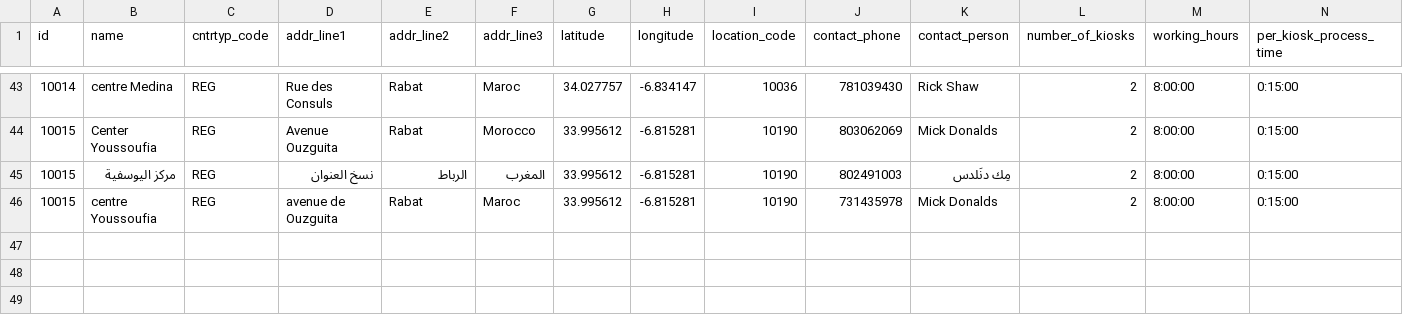
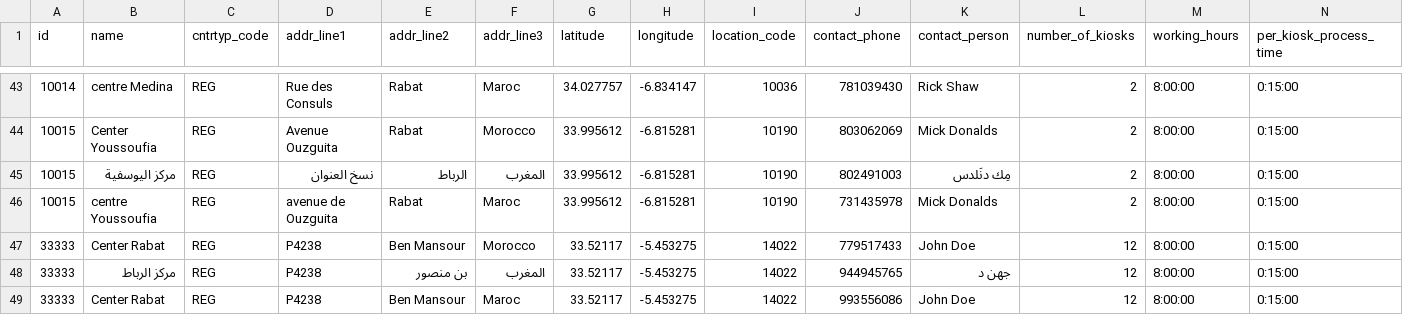
Before and after one commit to ckm007/otpmanager-new, a CSV file: db_scripts/mosip_master/dml/master-registration_center_h.csv, drawn as a sheet; only a part is shown, gaps mark what is left out; rows hold the shown columns only; the diff names each change by its address in the sheet, - before the commit and + after, or states it on an @@ line.

```diff
--- a/db_scripts/mosip_master/dml/master-registration_center_h.csv
+++ b/db_scripts/mosip_master/dml/master-registration_center_h.csv
+row 47: 33333 | Center Rabat | REG | P4238 | Ben Mansour | Morocco | 33.52117 | -5.453275 | 14022 | 779517433 | John Doe | 12 | 8:00:00 | 0:15:00
+row 48: 33333 | مركز الرباط | REG | P4238 | بن منصور | المغرب | 33.52117 | -5.453275 | 14022 | 944945765 | جهن د | 12 | 8:00:00 | 0:15:00
+row 49: 33333 | Center Rabat | REG | P4238 | Ben Mansour | Maroc | 33.52117 | -5.453275 | 14022 | 993556086 | John Doe | 12 | 8:00:00 | 0:15:00
```
Also changed, not shown: db_scripts/mosip_master/dml/master-registration_center.csv, db_scripts/mosip_master/dml/master-user_detail.csv, 38 other files.
